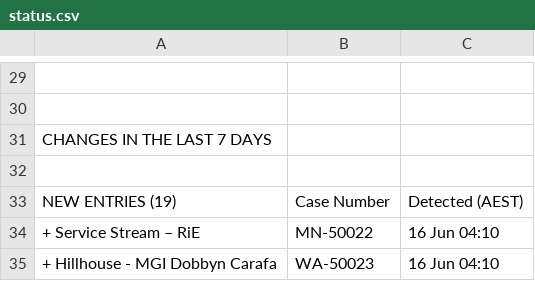
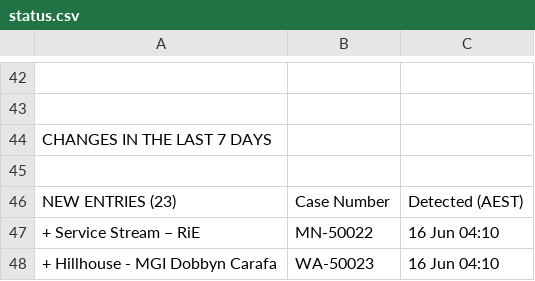
Before and after one commit to Test0112358/notification-check, a CSV file: data/status.csv, drawn as a sheet; only a part is shown, gaps mark what is left out; the diff covers the shown part only.

```diff
--- a/data/status.csv
+++ b/data/status.csv
@@ -32,3 +45,3 @@ CHANGES IN THE LAST 7 DAYS,,
 ,,
-NEW ENTRIES (19),Case Number,Detected (AEST)
+NEW ENTRIES (23),Case Number,Detected (AEST)
 + Service Stream – RiE,MN-50022,16 Jun  04:10
```
Also changed, not shown: 31 added rows, 7 removed rows, 1 moved row and 10 edited cells elsewhere in this file, data/register.csv, 5 other files.
